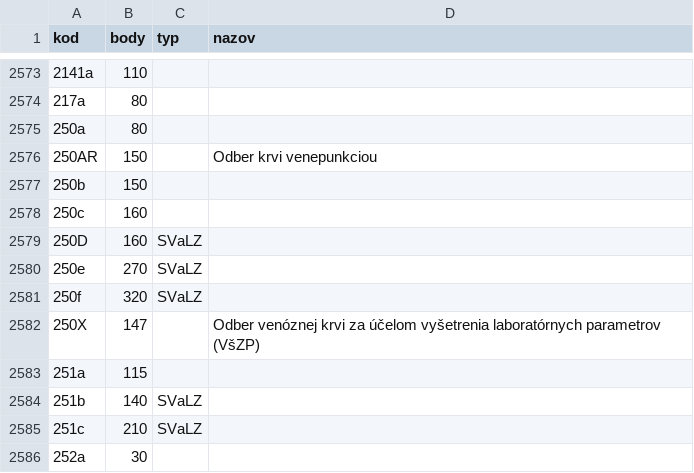
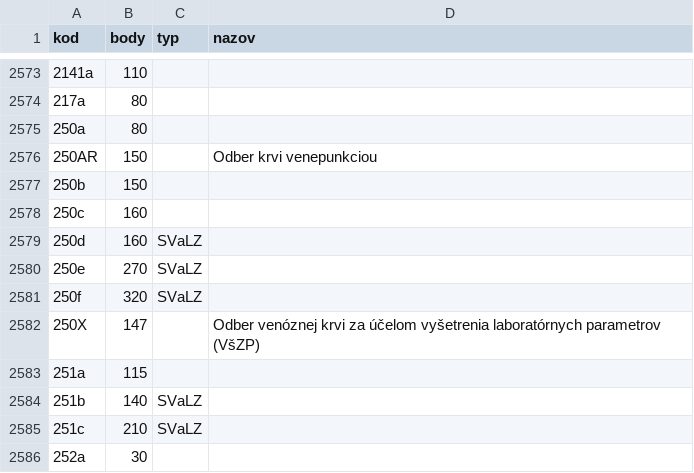
Before and after one commit to curo-open/curo-data, a CSV file: vykony.csv, drawn as a sheet; only a part is shown, gaps mark what is left out.

Commit message:
CR-8074 250d vs 250D

```diff
--- a/vykony.csv
+++ b/vykony.csv
@@ -2578,3 +2578,3 @@ kod,body,typ,nazov
 250c,160,,
-250D,160,SVaLZ,
+250d,160,SVaLZ,
 250e,270,SVaLZ,
```
